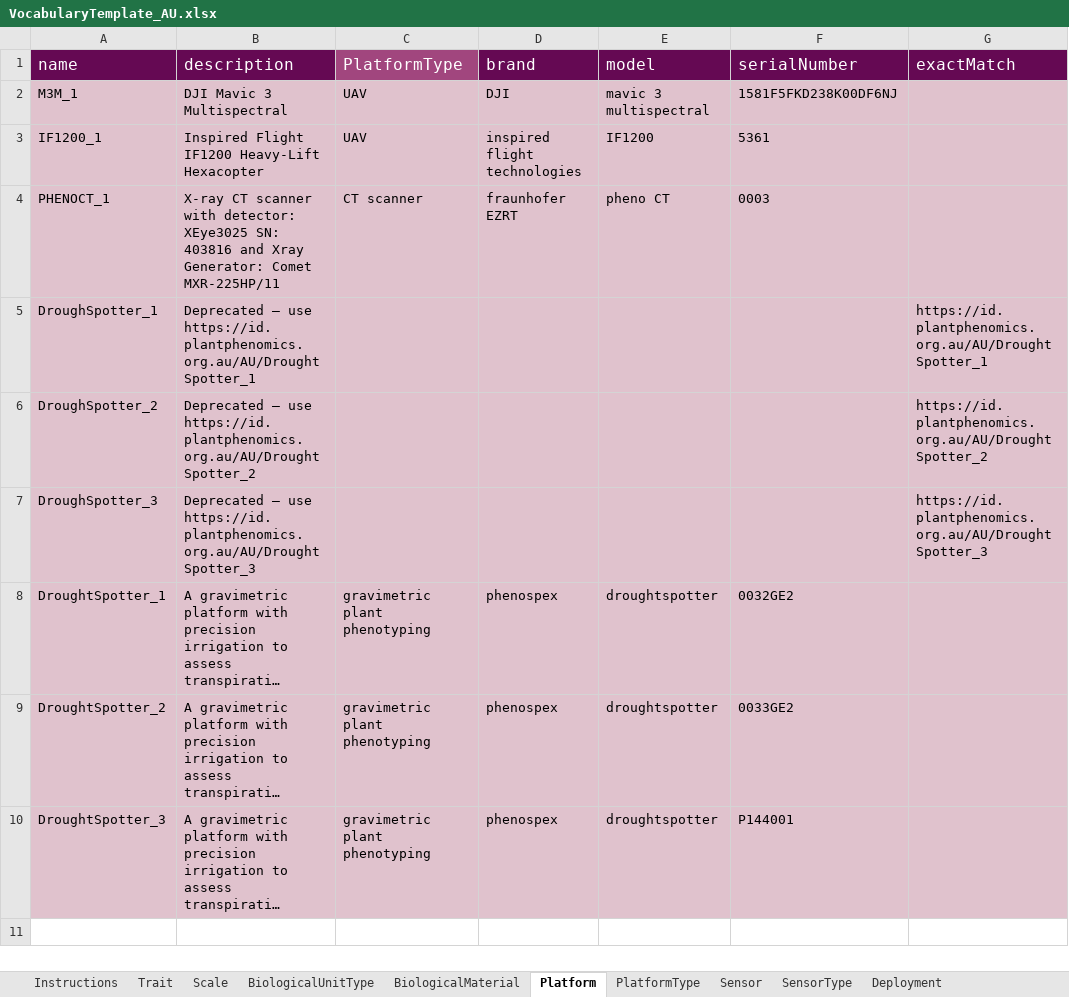
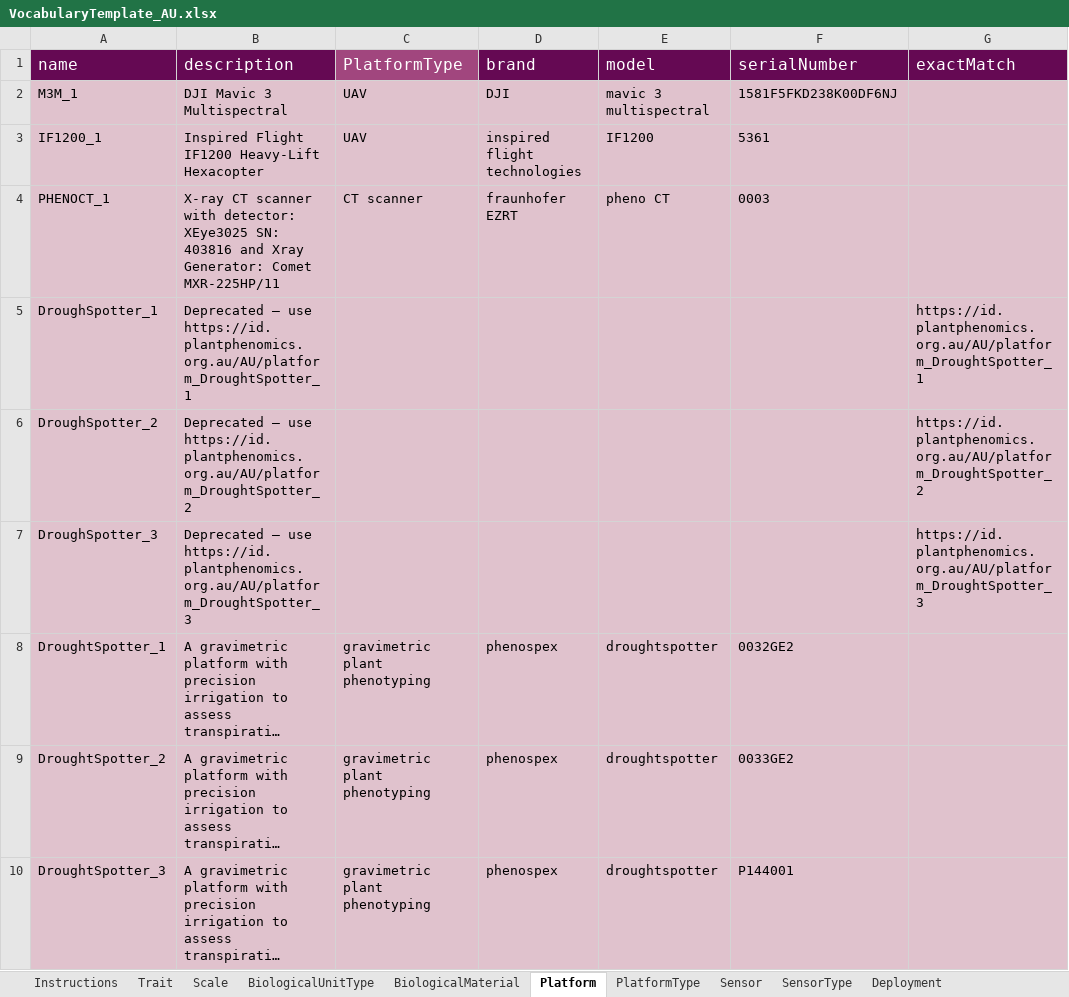
Before and after one commit to aus-plant-phenomics-network/appn-linked-data, an Excel workbook: src/vocabulary_templates/VocabularyTemplate_AU.xlsx, sheet Platform, drawn as a sheet; long unchanged cells end in …; values as stored, in another font and other column widths than the file's, no borders; the diff names each change by its address in the sheet, - before the commit and + after, or states it on an @@ line.

Commit message:
feat: Refactor PropertyHandlers; ExcelVocabularyParser

```diff
--- a/src/vocabulary_templates/VocabularyTemplate_AU.xlsx (sheet Platform)
+++ b/src/vocabulary_templates/VocabularyTemplate_AU.xlsx (sheet Platform)
-B5 (description): …– use https://id.plantphenomics.org.au/AU/DroughtSpotter_1
+B5 (description): …– use https://id.plantphenomics.org.au/AU/platform_DroughtSpotter_1
-G5 (exactMatch): https://id.plantphenomics.org.au/AU/DroughtSpotter_1
+G5 (exactMatch): https://id.plantphenomics.org.au/AU/platform_DroughtSpotter_1
-B6 (description): …– use https://id.plantphenomics.org.au/AU/DroughtSpotter_2
+B6 (description): …– use https://id.plantphenomics.org.au/AU/platform_DroughtSpotter_2
-G6 (exactMatch): https://id.plantphenomics.org.au/AU/DroughtSpotter_2
+G6 (exactMatch): https://id.plantphenomics.org.au/AU/platform_DroughtSpotter_2
-B7 (description): …– use https://id.plantphenomics.org.au/AU/DroughtSpotter_3
+B7 (description): …– use https://id.plantphenomics.org.au/AU/platform_DroughtSpotter_3
-G7 (exactMatch): https://id.plantphenomics.org.au/AU/DroughtSpotter_3
+G7 (exactMatch): https://id.plantphenomics.org.au/AU/platform_DroughtSpotter_3
```
Also changed, not shown: 23 other files.
